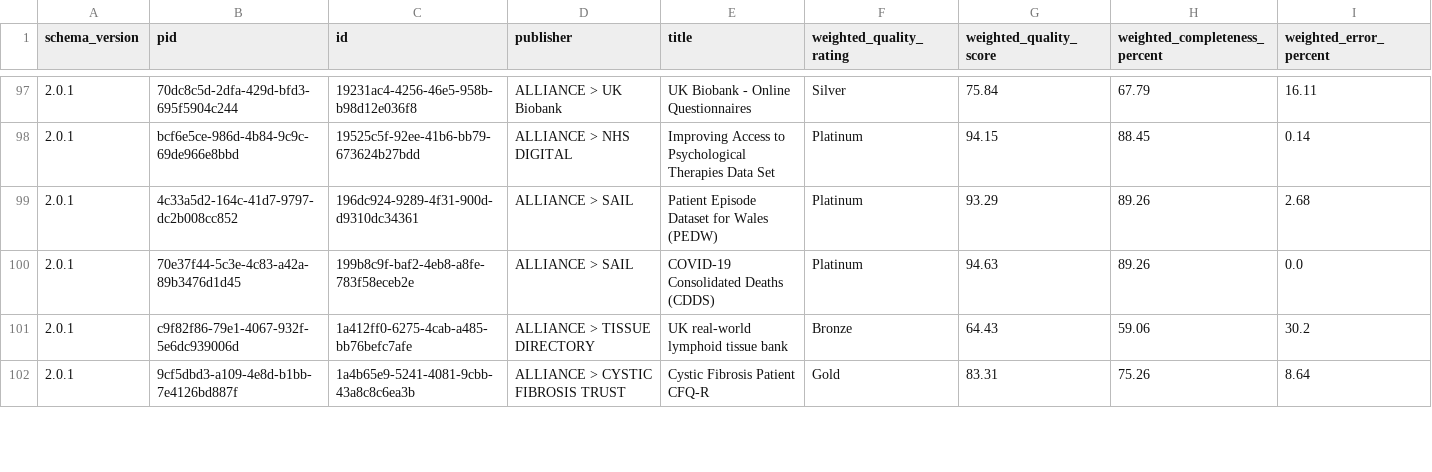
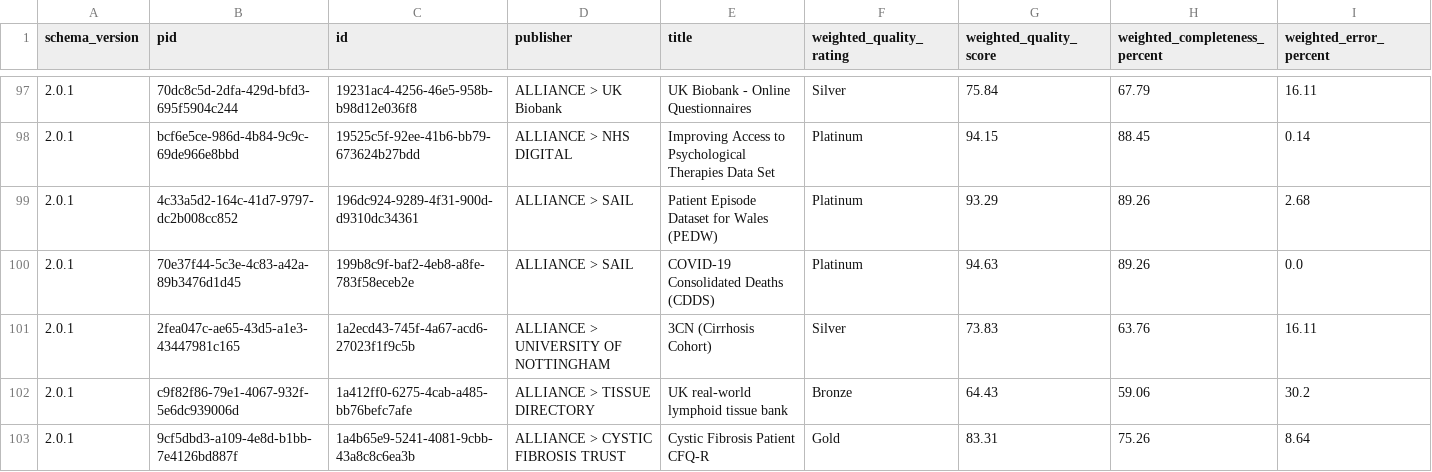
Before and after one commit to HDRUK/datasets, a CSV file: reports/latest/metadata_quality.v2.csv, drawn as a sheet; only a part is shown, gaps mark what is left out; the diff covers the shown part only.

```diff
--- a/reports/latest/metadata_quality.v2.csv
+++ b/reports/latest/metadata_quality.v2.csv
@@ -100,2 +100,3 @@ schema_version,pid,id,publisher,title,weighted_quality_rating,weighted_quality_s
 2.0.1,70e37f44-5c3e-4c83-a42a-89b3476d1d45,199b8c9f-baf2-4eb8-a8fe-783f58eceb2e,ALLIANCE > SAIL,COVID-19 Consolidated Deaths (CDDS),Platinum,94.63,89.26,0.0
+2.0.1,2fea047c-ae65-43d5-a1e3-43447981c165,1a2ecd43-745f-4a67-acd6-27023f1f9c5b,ALLIANCE > UNIVERSITY OF NOTTINGHAM,3CN (Cirrhosis Cohort),Silver,73.83,63.76,16.11
 2.0.1,c9f82f86-79e1-4067-932f-5e6dc939006d,1a412ff0-6275-4cab-a485-bb76befc7afe,ALLIANCE > TISSUE DIRECTORY,UK real-world lymphoid tissue bank,Bronze,64.43,59.06,30.2
```
Also changed, not shown: 4 added rows elsewhere in this file, reports/metadata_quality.csv, reports/v1.1.7/attribute_completeness.csv, 19 other files.
